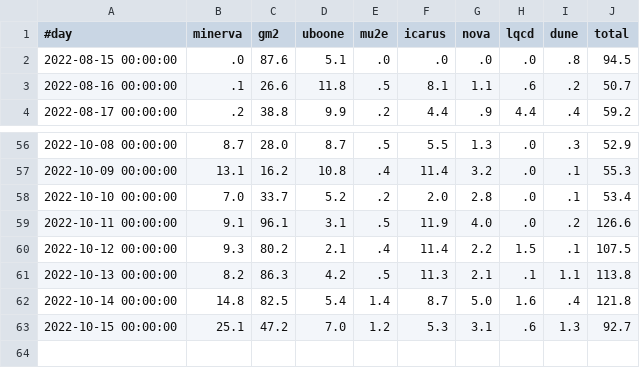
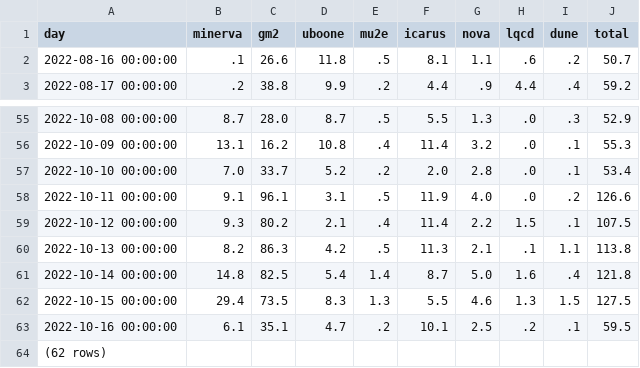
Before and after one commit to DmitryLitvintsev/scripts, a CSV file: gnuplot/data/enstore_reads.csv, drawn as a sheet; only a part is shown, gaps mark what is left out.

```diff
--- a/gnuplot/data/enstore_reads.csv
+++ b/gnuplot/data/enstore_reads.csv
@@ -1,3 +1,2 @@
-#day,minerva,gm2,uboone,mu2e,icarus,nova,lqcd,dune,total
-2022-08-15 00:00:00,    .0,  87.6,   5.1,    .0,    .0,    .0,    .0,    .8,  94.5
+day,minerva,gm2,uboone,mu2e,icarus,nova,lqcd,dune,total
 2022-08-16 00:00:00,    .1,  26.6,  11.8,    .5,   8.1,   1.1,    .6,    .2,  50.7
@@ -62,2 +61,4 @@
 2022-10-14 00:00:00,  14.8,  82.5,   5.4,   1.4,   8.7,   5.0,   1.6,    .4, 121.8
-2022-10-15 00:00:00,  25.1,  47.2,   7.0,   1.2,   5.3,   3.1,    .6,   1.3,  92.7
+2022-10-15 00:00:00,  29.4,  73.5,   8.3,   1.3,   5.5,   4.6,   1.3,   1.5, 127.5
+2022-10-16 00:00:00,   6.1,  35.1,   4.7,    .2,  10.1,   2.5,    .2,    .1,  59.5
+(62 rows)
```
Also changed, not shown: gnuplot/data/enstore_writes.csv, 4 other files.
